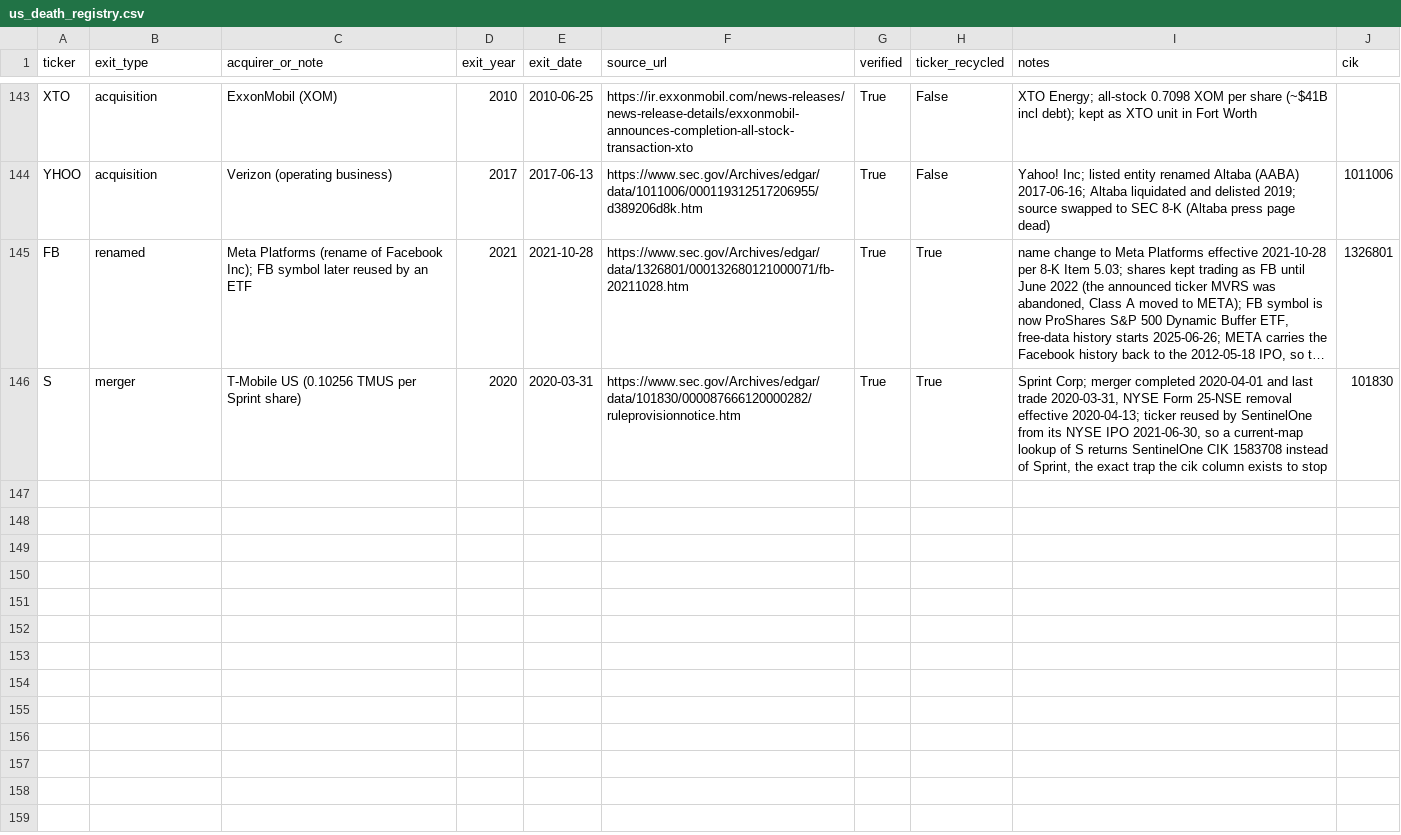
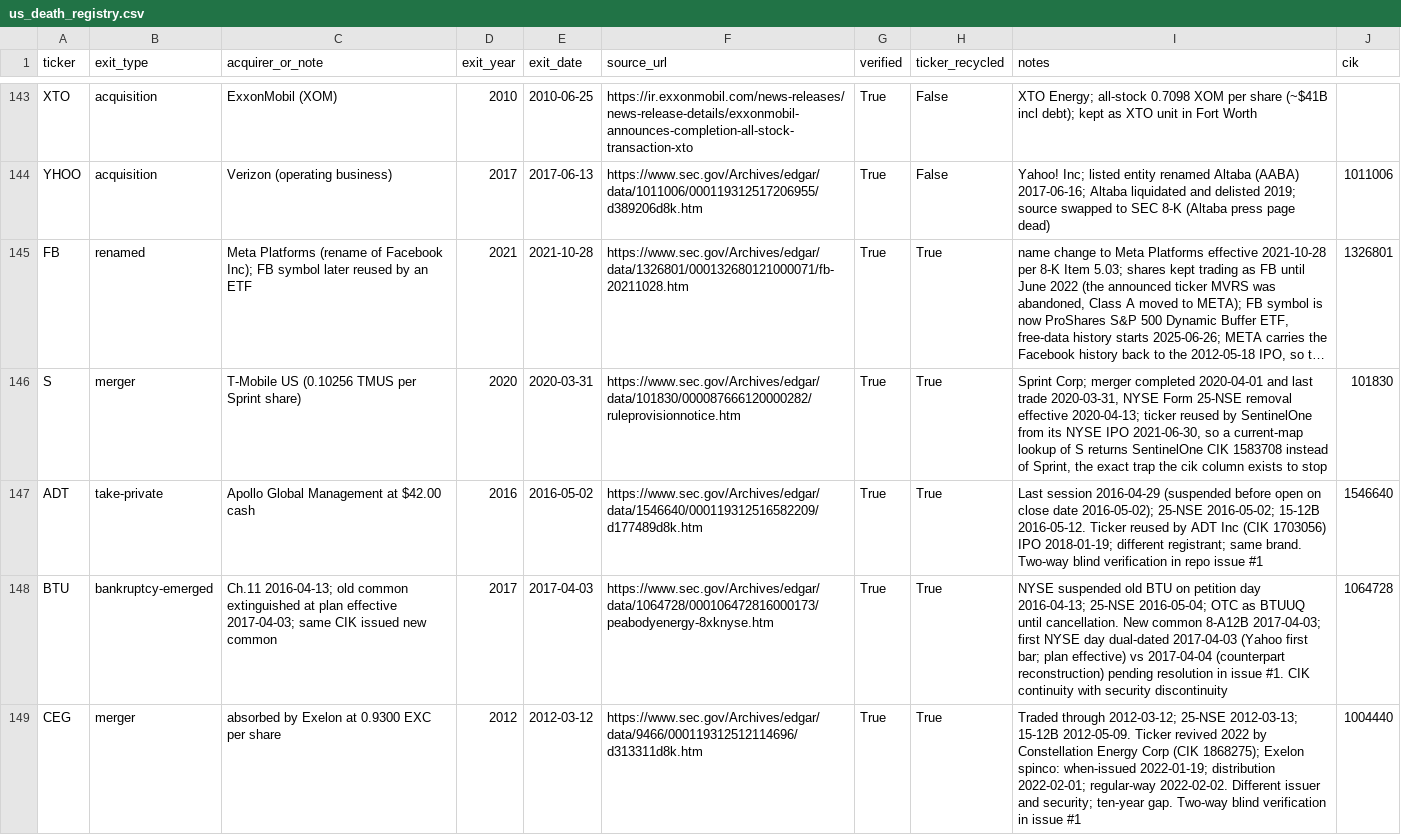
Before and after one commit to Finance-broski/Finance-broski.github.io, a CSV file: us_death_registry.csv, drawn as a sheet; only a part is shown, gaps mark what is left out; long unchanged cells end in …; the diff covers the shown part only; the diff names each change by its address in the sheet, - before the commit and + after, or states it on an @@ line.

```diff
--- a/us_death_registry.csv
+++ b/us_death_registry.csv
+row 147: ADT | take-private | Apollo Global Management at $42.00 cash | 2016 | 2016-05-02 | https://www.sec.gov/Archives/edgar/data/1546640/000119312516582209/d177489d8k.htm | True | True | Last session 2016-04-29 (suspended before open on close date 2016-05-02); 25-NSE 2016-05-02; 15-12B 2016-05-12. Ticker reused by ADT Inc (CIK 1703056) IPO 2018-01-19; different registrant; same brand. Two-way blind verification in repo issue #1 | 1546640
+row 148: BTU | bankruptcy-emerged | Ch.11 2016-04-13; old common extinguished at plan effective 2017-04-03; same CIK issued new common | 2017 | 2017-04-03 | https://www.sec.gov/Archives/edgar/data/1064728/000106472816000173/peabodyenergy-8xknyse.htm | True | True | NYSE suspended old BTU on petition day 2016-04-13; 25-NSE 2016-05-04; OTC as BTUUQ until cancellation. New common 8-A12B 2017-04-03; first NYSE day dual-dated 2017-04-03 (Yahoo first bar; plan effective) vs 2017-04-04 (counterpart reconstruction) pending resolution in issue #1. CIK continuity with security discontinuity | 1064728
+row 149: CEG | merger | absorbed by Exelon at 0.9300 EXC per share | 2012 | 2012-03-12 | https://www.sec.gov/Archives/edgar/data/9466/000119312512114696/d313311d8k.htm | True | True | Traded through 2012-03-12; 25-NSE 2012-03-13; 15-12B 2012-05-09. Ticker revived 2022 by Constellation Energy Corp (CIK 1868275); Exelon spinco: when-issued 2022-01-19; distribution 2022-02-01; regular-way 2022-02-02. Different issuer and security; ten-year gap. Two-way blind verification in issue #1 | 1004440
```
Also changed, not shown: 2 added rows elsewhere in this file, 1 other file.
